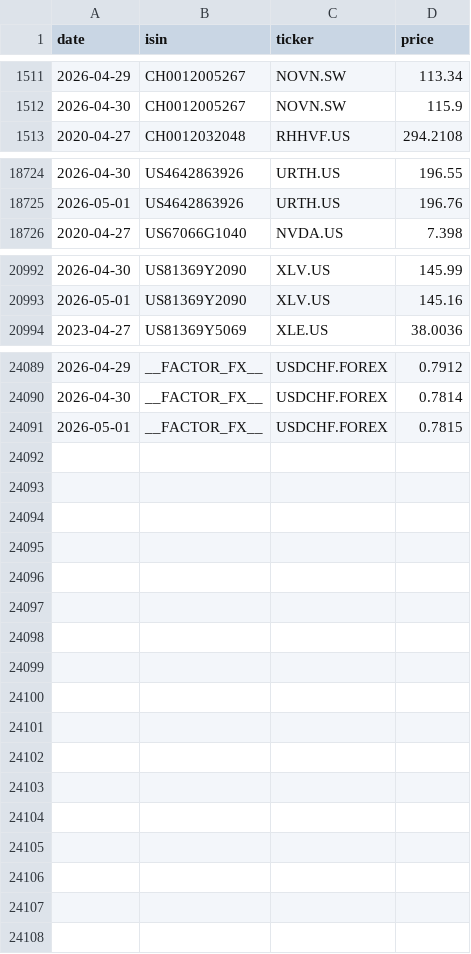
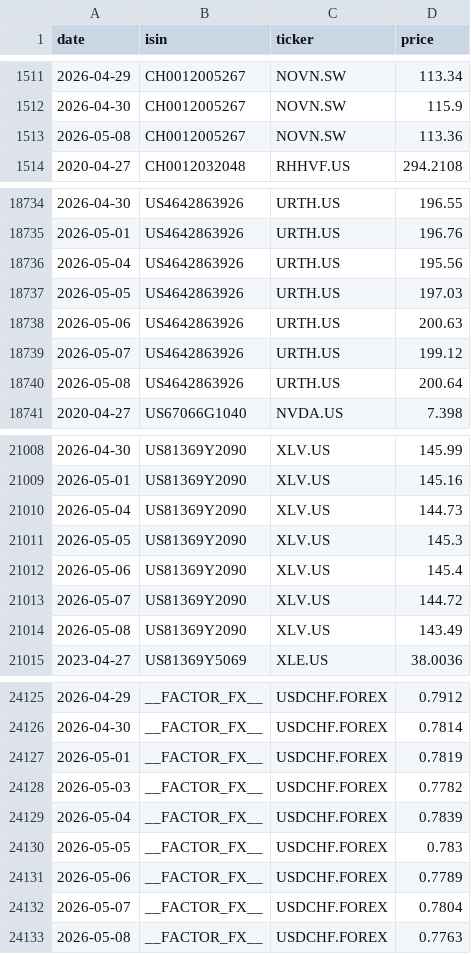
Before and after one commit to sanyalelizabet/structured-products-analytics, a CSV file: data/prices.csv, drawn as a sheet; only a part is shown, gaps mark what is left out; the diff covers the shown part only.

```diff
--- a/data/prices.csv
+++ b/data/prices.csv
@@ -1512,2 +1512,3 @@ date,isin,ticker,price
 2026-04-30,CH0012005267,NOVN.SW,115.9
+2026-05-08,CH0012005267,NOVN.SW,113.36
 2020-04-27,CH0012032048,RHHVF.US,294.2108
@@ -18725,2 +18735,7 @@ date,isin,ticker,price
 2026-05-01,US4642863926,URTH.US,196.76
+2026-05-04,US4642863926,URTH.US,195.56
+2026-05-05,US4642863926,URTH.US,197.03
+2026-05-06,US4642863926,URTH.US,200.63
+2026-05-07,US4642863926,URTH.US,199.12
+2026-05-08,US4642863926,URTH.US,200.64
 2020-04-27,US67066G1040,NVDA.US,7.398
@@ -20993,2 +21009,7 @@ date,isin,ticker,price
 2026-05-01,US81369Y2090,XLV.US,145.16
+2026-05-04,US81369Y2090,XLV.US,144.73
+2026-05-05,US81369Y2090,XLV.US,145.3
+2026-05-06,US81369Y2090,XLV.US,145.4
+2026-05-07,US81369Y2090,XLV.US,144.72
+2026-05-08,US81369Y2090,XLV.US,143.49
 2023-04-27,US81369Y5069,XLE.US,38.0036
@@ -24090,2 +24126,8 @@ date,isin,ticker,price
 2026-04-30,__FACTOR_FX__,USDCHF.FOREX,0.7814
-2026-05-01,__FACTOR_FX__,USDCHF.FOREX,0.7815
+2026-05-01,__FACTOR_FX__,USDCHF.FOREX,0.7819
+2026-05-03,__FACTOR_FX__,USDCHF.FOREX,0.7782
+2026-05-04,__FACTOR_FX__,USDCHF.FOREX,0.7839
+2026-05-05,__FACTOR_FX__,USDCHF.FOREX,0.783
+2026-05-06,__FACTOR_FX__,USDCHF.FOREX,0.7789
+2026-05-07,__FACTOR_FX__,USDCHF.FOREX,0.7804
+2026-05-08,__FACTOR_FX__,USDCHF.FOREX,0.7763
```
Also changed, not shown: 25 added rows elsewhere in this file, data/risk_free_rates.csv, 16 other files.
